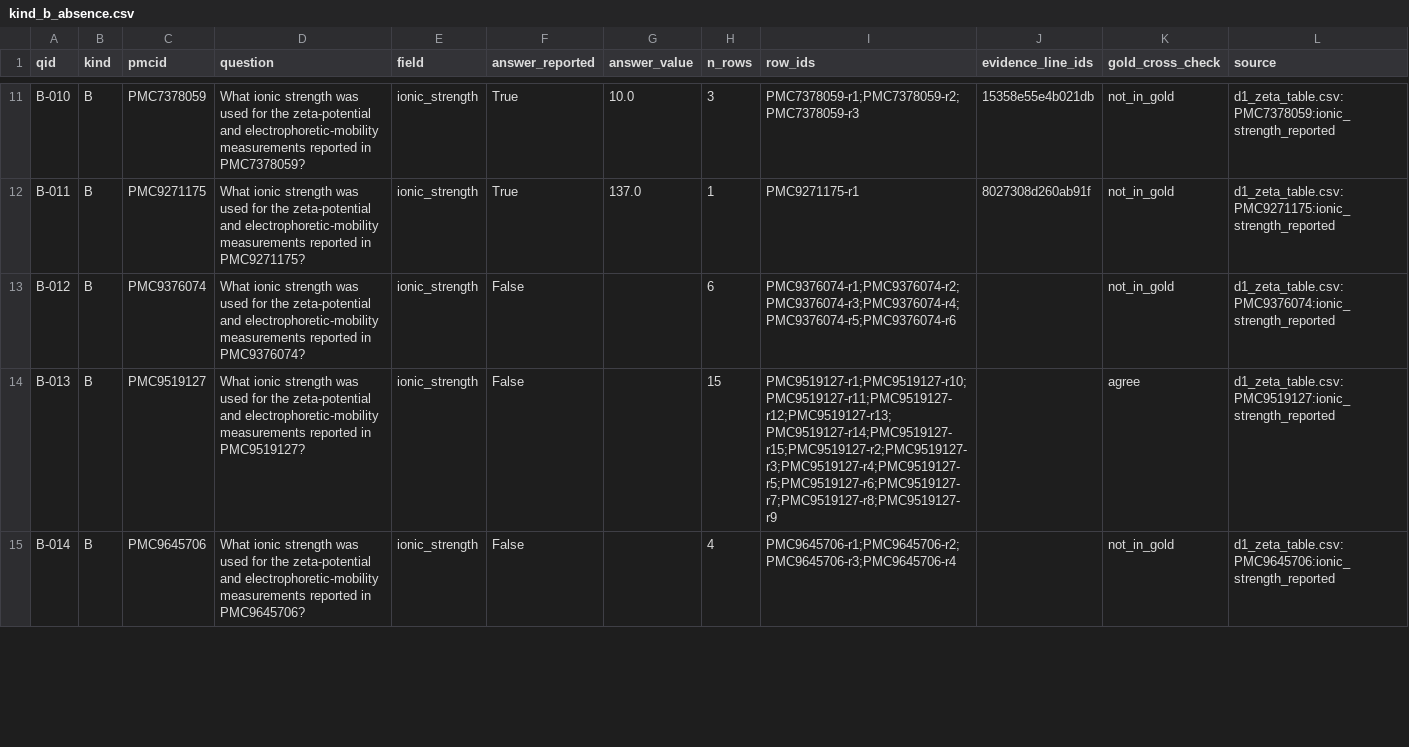
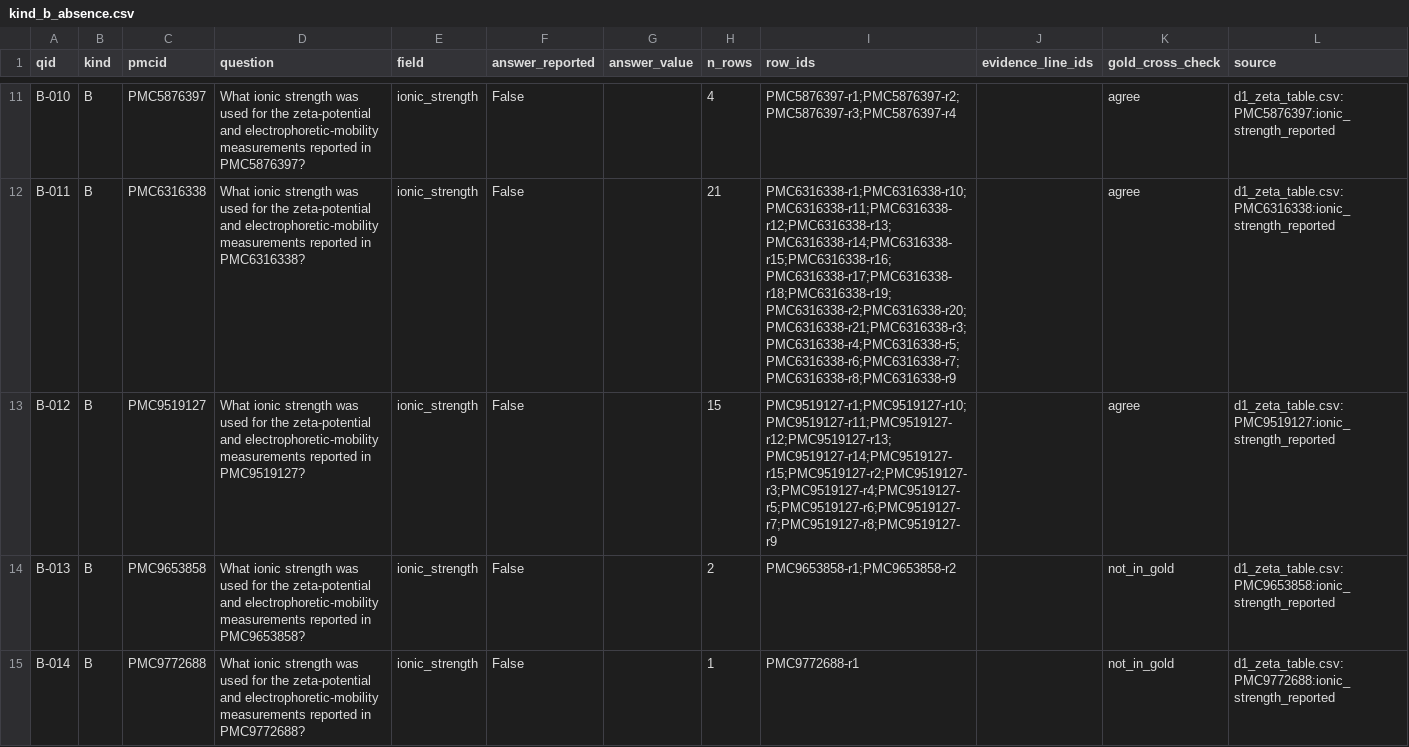
Before and after one commit to glmcz/mnp-research-standardization, a CSV file: queries/kind_b_absence.csv, drawn as a sheet; only a part is shown, gaps mark what is left out; the diff covers the shown part only; the diff names each change by its address in the sheet, - before the commit and + after, or states it on an @@ line.

```diff
--- a/queries/kind_b_absence.csv
+++ b/queries/kind_b_absence.csv
-C11 (pmcid): PMC7378059
+C11 (pmcid): PMC5876397
-D11 (question): …reported in PMC7378059?
+D11 (question): …reported in PMC5876397?
-F11:F12 (answer_reported): True
+F11:F12 (answer_reported): False
-G11 (answer_value): 10.0
+G11 (answer_value): (empty)
-H11 (n_rows): 3
+H11 (n_rows): 4
-I11 (row_ids): PMC7378059-r1;PMC7378059-r2;PMC7378059-r3
+I11 (row_ids): PMC5876397-r1;PMC5876397-r2;PMC5876397-r3;PMC5876397-r4
-J11 (evidence_line_ids): 15358e55e4b021db
+J11 (evidence_line_ids): (empty)
-K11:K13 (gold_cross_check): not_in_gold
+K11:K13 (gold_cross_check): agree
-L11 (source): d1_zeta_table.csv:PMC7378059:ionic_strength_reported
+L11 (source): d1_zeta_table.csv:PMC5876397:ionic_strength_reported
-C12 (pmcid): PMC9271175
+C12 (pmcid): PMC6316338
-D12 (question): …reported in PMC9271175?
+D12 (question): …reported in PMC6316338?
-G12 (answer_value): 137.0
+G12 (answer_value): (empty)
-H12 (n_rows): 1
+H12 (n_rows): 21
-I12 (row_ids): PMC9271175-r1
+I12 (row_ids): PMC6316338-r1;PMC6316338-r10;PMC6316338-r11;PMC6316338-r12;PMC6316338-r13;PMC6316338-r14;PMC6316338-r15;PMC6316338-r16;PMC6316338-r17;PMC6316338-r18;PMC6316338-r19;PMC6316338-r2;PMC6316338-r20;PMC6316338-r21;PMC6316338-r3;PMC6316338-r4;PMC6316338-r5;PMC6316338-r6;PMC6316338-r7;PMC6316338-r8;PMC6316338-r9
-J12 (evidence_line_ids): 8027308d260ab91f
+J12 (evidence_line_ids): (empty)
-L12 (source): d1_zeta_table.csv:PMC9271175:ionic_strength_reported
+L12 (source): d1_zeta_table.csv:PMC6316338:ionic_strength_reported
-C13 (pmcid): PMC9376074
+C13 (pmcid): PMC9519127
-D13 (question): …reported in PMC9376074?
+D13 (question): …reported in PMC9519127?
-H13 (n_rows): 6
+H13 (n_rows): 15
-I13 (row_ids): PMC9376074-r1;PMC9376074-r2;PMC9376074-r3;PMC9376074-r4;PMC9376074-r5;PMC9376074-r6
+I13 (row_ids): PMC9519127-r1;PMC9519127-r10;PMC9519127-r11;PMC9519127-r12;PMC9519127-r13;PMC9519127-r14;PMC9519127-r15;PMC9519127-r2;PMC9519127-r3;PMC9519127-r4;PMC9519127-r5;PMC9519127-r6;PMC9519127-r7;PMC9519127-r8;PMC9519127-r9
-L13 (source): d1_zeta_table.csv:PMC9376074:ionic_strength_reported
+L13 (source): d1_zeta_table.csv:PMC9519127:ionic_strength_reported
-C14 (pmcid): PMC9519127
+C14 (pmcid): PMC9653858
-D14 (question): …reported in PMC9519127?
+D14 (question): …reported in PMC9653858?
-H14 (n_rows): 15
+H14 (n_rows): 2
-I14 (row_ids): PMC9519127-r1;PMC9519127-r10;PMC9519127-r11;PMC9519127-r12;PMC9519127-r13;PMC9519127-r14;PMC9519127-r15;PMC9519127-r2;PMC9519127-r3;PMC9519127-r4;PMC9519127-r5;PMC9519127-r6;PMC9519127-r7;PMC9519127-r8;PMC9519127-r9
+I14 (row_ids): PMC9653858-r1;PMC9653858-r2
-K14 (gold_cross_check): agree
+K14 (gold_cross_check): not_in_gold
-L14 (source): d1_zeta_table.csv:PMC9519127:ionic_strength_reported
+L14 (source): d1_zeta_table.csv:PMC9653858:ionic_strength_reported
-C15 (pmcid): PMC9645706
+C15 (pmcid): PMC9772688
-D15 (question): …reported in PMC9645706?
+D15 (question): …reported in PMC9772688?
-H15 (n_rows): 4
+H15 (n_rows): 1
-I15 (row_ids): PMC9645706-r1;PMC9645706-r2;PMC9645706-r3;PMC9645706-r4
+I15 (row_ids): PMC9772688-r1
-L15 (source): d1_zeta_table.csv:PMC9645706:ionic_strength_reported
+L15 (source): d1_zeta_table.csv:PMC9772688:ionic_strength_reported
```
Also changed, not shown: 160 edited cells elsewhere in this file, queries/kind_a_lookup.csv, queries/kind_c_comparison.csv, 2 other files.
